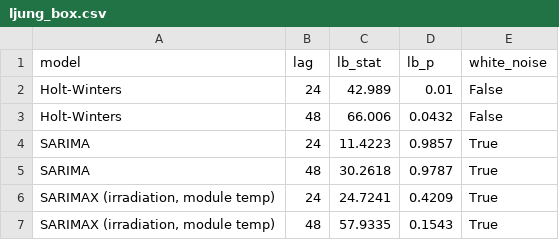
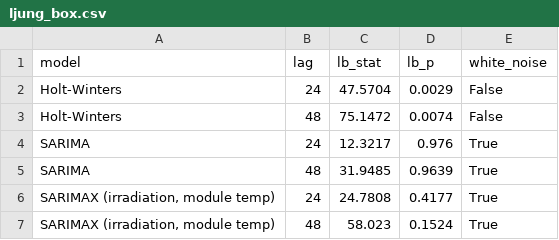
Before and after one commit to Vedansh103/Solar-Pulse, a CSV file: reports/phase2/plant1/ljung_box.csv, drawn as a sheet.

```diff
--- a/reports/phase2/plant1/ljung_box.csv
+++ b/reports/phase2/plant1/ljung_box.csv
@@ -1,7 +1,7 @@
 model,lag,lb_stat,lb_p,white_noise
-Holt-Winters,24,42.989,0.01,False
-Holt-Winters,48,66.006,0.0432,False
-SARIMA,24,11.4223,0.9857,True
-SARIMA,48,30.2618,0.9787,True
-"SARIMAX (irradiation, module temp)",24,24.7241,0.4209,True
-"SARIMAX (irradiation, module temp)",48,57.9335,0.1543,True
+Holt-Winters,24,47.5704,0.0029,False
+Holt-Winters,48,75.1472,0.0074,False
+SARIMA,24,12.3217,0.976,True
+SARIMA,48,31.9485,0.9639,True
+"SARIMAX (irradiation, module temp)",24,24.7808,0.4177,True
+"SARIMAX (irradiation, module temp)",48,58.023,0.1524,True
```
Also changed, not shown: data/features/features_plant1.csv, data/features/features_plant2.csv, 12 other files.
